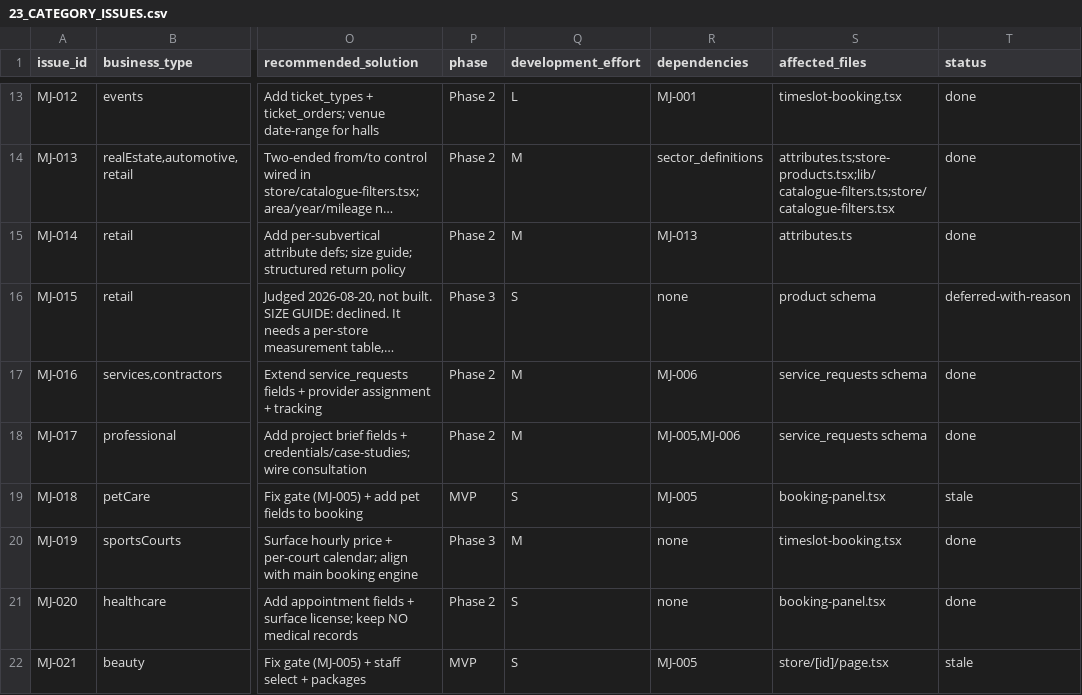
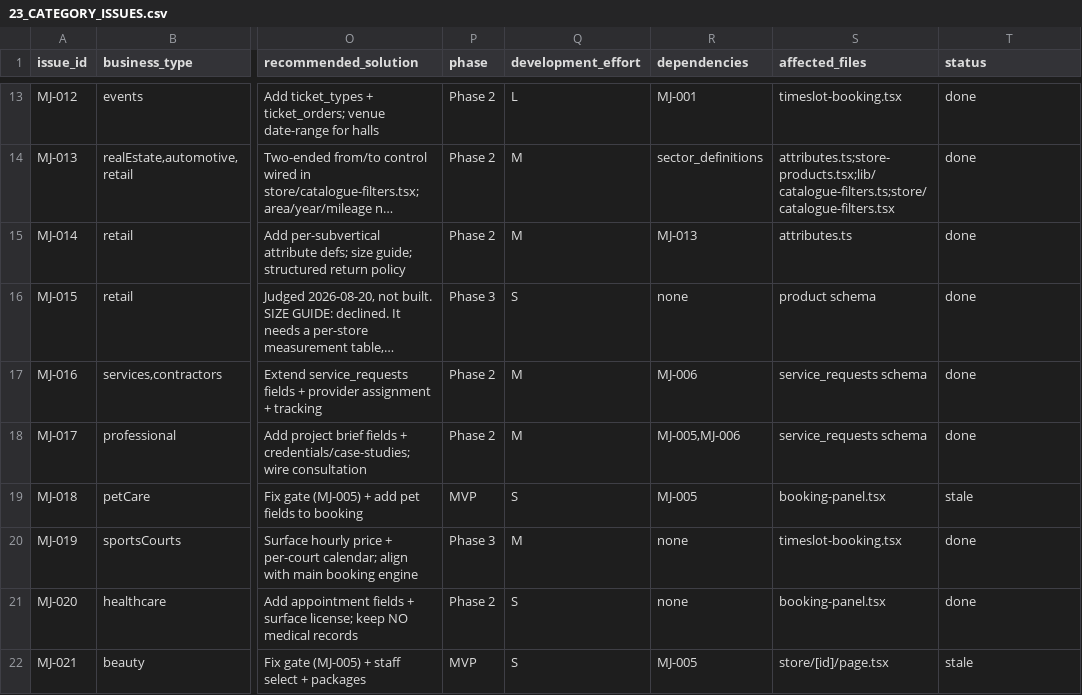
Before and after one commit to passionlb24-stack/matjar, a CSV file: audit/matjar-vertical-commerce-audit/23_CATEGORY_ISSUES.csv, drawn as a sheet; only a part is shown, gaps mark what is left out; long unchanged cells end in …; the diff names each change by its address in the sheet, - before the commit and + after, or states it on an @@ line.

```diff
--- a/audit/matjar-vertical-commerce-audit/23_CATEGORY_ISSUES.csv
+++ b/audit/matjar-vertical-commerce-audit/23_CATEGORY_ISSUES.csv
-T16 (status): deferred-with-reason
+T16 (status): done
```
Also changed, not shown: 9 other files.
